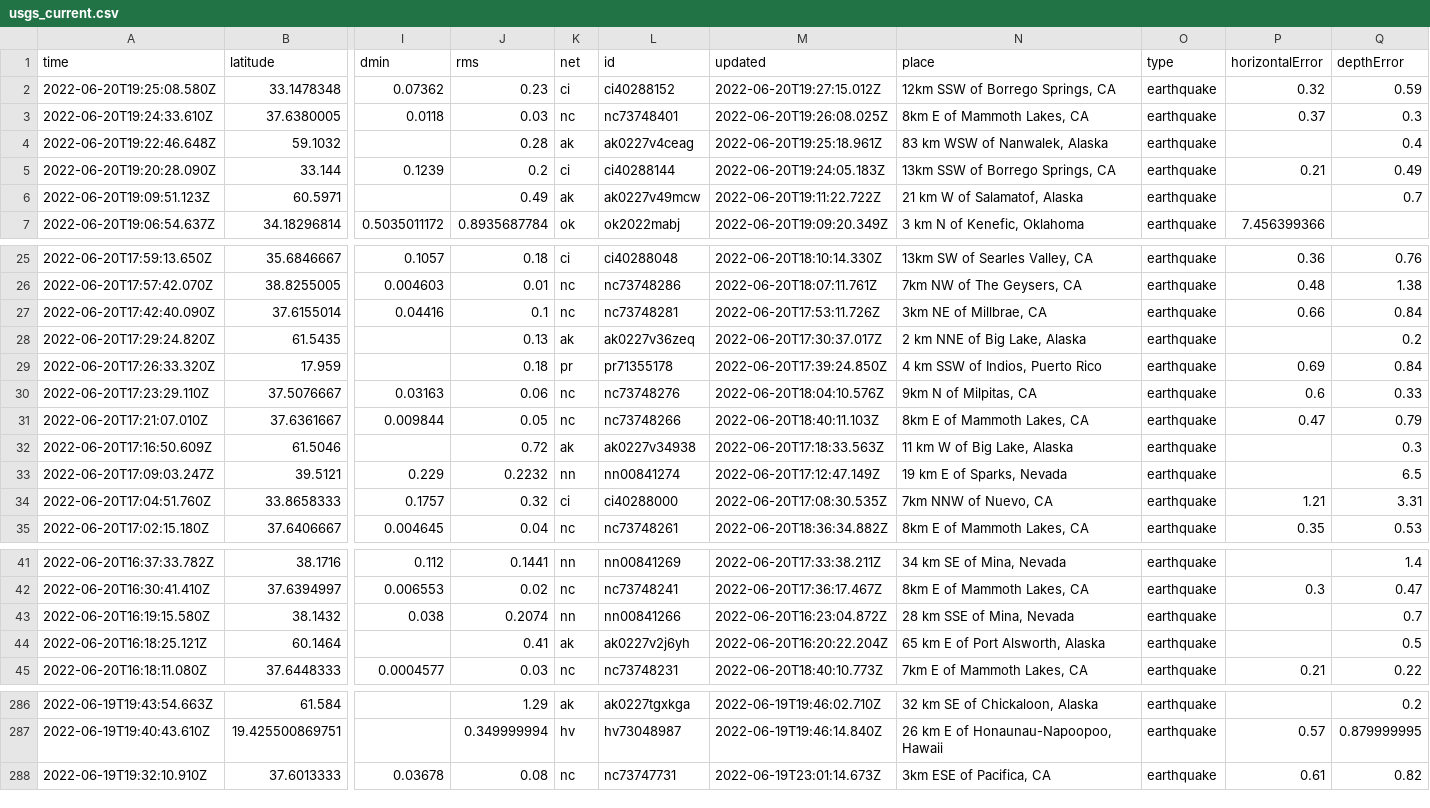
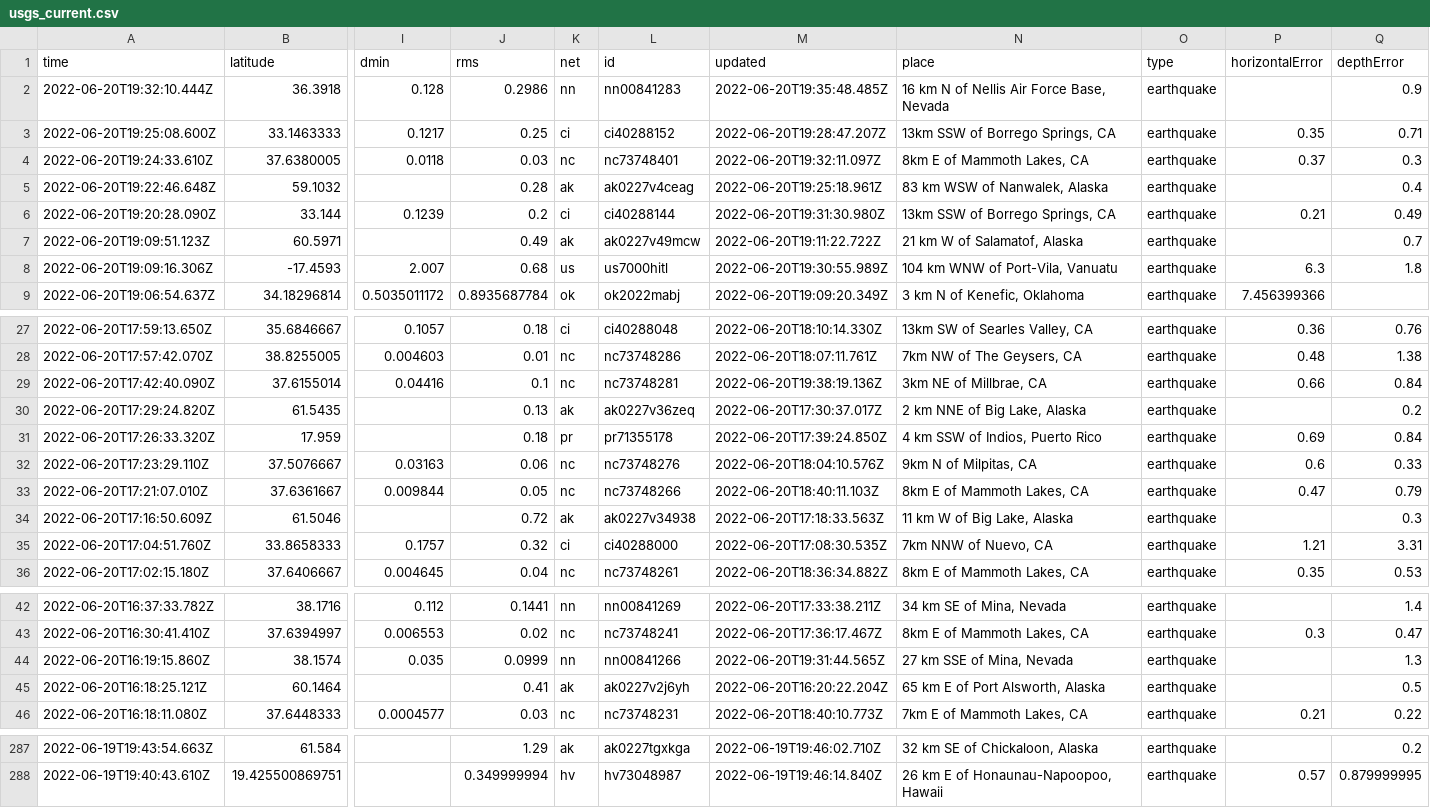
Before and after one commit to CHelmsenterprisenewscom/my-reporting-robot, a CSV file: usgs_current.csv, drawn as a sheet; only a part is shown, gaps mark what is left out; removed rows and columns are numbered as before the commit, all else as after; rows hold the shown columns only; the diff covers the shown part only; the diff names each change by its address in the sheet, - before the commit and + after, or states it on an @@ line.

```diff
--- a/usgs_current.csv
+++ b/usgs_current.csv
-row 2: 2022-06-20T19:25:08.580Z | 33.1478348 | 0.07362 | 0.23 | ci | ci40288152 | 2022-06-20T19:27:15.012Z | 12km SSW of Borrego Springs, CA | earthquake | 0.32 | 0.59
+row 2: 2022-06-20T19:32:10.444Z | 36.3918 | 0.128 | 0.2986 | nn | nn00841283 | 2022-06-20T19:35:48.485Z | 16 km N of Nellis Air Force Base, Nevada | earthquake |  | 0.9
+row 3: 2022-06-20T19:25:08.600Z | 33.1463333 | 0.1217 | 0.25 | ci | ci40288152 | 2022-06-20T19:28:47.207Z | 13km SSW of Borrego Springs, CA | earthquake | 0.35 | 0.71
-M4 (updated): 2022-06-20T19:26:08.025Z
+M4 (updated): 2022-06-20T19:32:11.097Z
-M6 (updated): 2022-06-20T19:24:05.183Z
+M6 (updated): 2022-06-20T19:31:30.980Z
+row 8: 2022-06-20T19:09:16.306Z | -17.4593 | 2.007 | 0.68 | us | us7000hitl | 2022-06-20T19:30:55.989Z | 104 km WNW of Port-Vila, Vanuatu | earthquake | 6.3 | 1.8
-M29 (updated): 2022-06-20T17:53:11.726Z
+M29 (updated): 2022-06-20T19:38:19.136Z
-row 33: 2022-06-20T17:09:03.247Z | 39.5121 | 0.229 | 0.2232 | nn | nn00841274 | 2022-06-20T17:12:47.149Z | 19 km E of Sparks, Nevada | earthquake |  | 6.5
-row 43: 2022-06-20T16:19:15.580Z | 38.1432 | 0.038 | 0.2074 | nn | nn00841266 | 2022-06-20T16:23:04.872Z | 28 km SSE of Mina, Nevada | earthquake |  | 0.7
+row 44: 2022-06-20T16:19:15.860Z | 38.1574 | 0.035 | 0.0999 | nn | nn00841266 | 2022-06-20T19:31:44.565Z | 27 km SSE of Mina, Nevada | earthquake |  | 1.3
-row 288: 2022-06-19T19:32:10.910Z | 37.6013333 | 0.03678 | 0.08 | nc | nc73747731 | 2022-06-19T23:01:14.673Z | 3km ESE of Pacifica, CA | earthquake | 0.61 | 0.82
```
Also changed, not shown: 6 edited cells elsewhere in this file.
